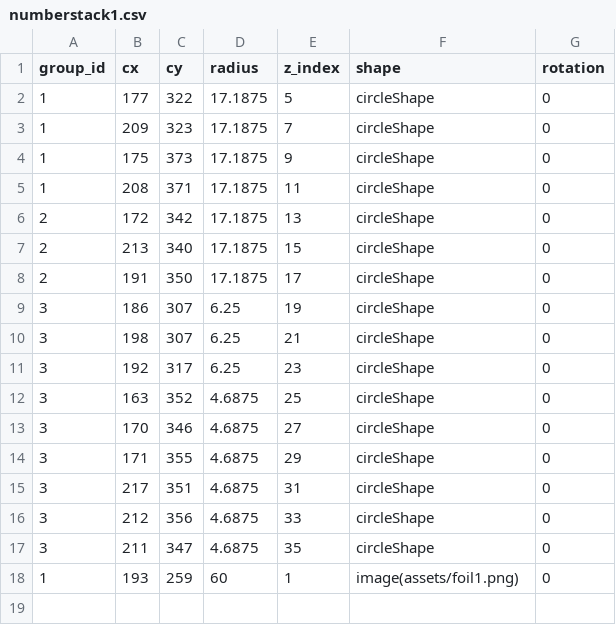
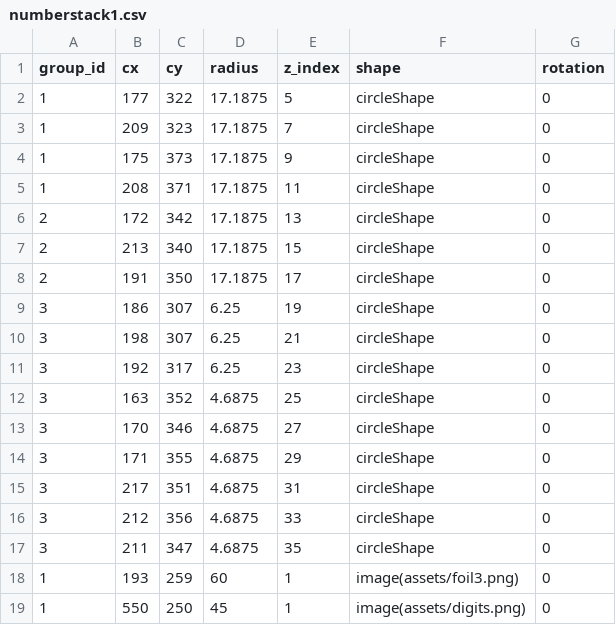
Before and after one commit to matthematician/KeyWe-Studio, a CSV file: assets/designs/numberstack1.csv, drawn as a sheet.

```diff
--- a/assets/designs/numberstack1.csv
+++ b/assets/designs/numberstack1.csv
@@ -17,2 +17,3 @@ group_id,cx,cy,radius,z_index,shape,rotation
 3,211,347,4.6875,35,circleShape,0
-1,193,259,60,1,image(assets/foil1.png),0
+1,193,259,60,1,image(assets/foil3.png),0
+1,550,250,45,1,image(assets/digits.png),0
```
Also changed, not shown: assets/colors.csv, assets/designs/numberstack16.csv, 9 other files.
